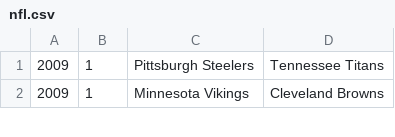
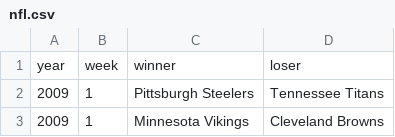
Before and after one commit to Hyooojin/Python_Practice, a CSV file: DataQuest/nfl.csv, drawn as a sheet; only a part is shown.

Commit message:
add header

```diff
--- a/DataQuest/nfl.csv
+++ b/DataQuest/nfl.csv
@@ -1 +1,2 @@
+year,week,winner,loser
 2009,1,Pittsburgh Steelers,Tennessee Titans
```
